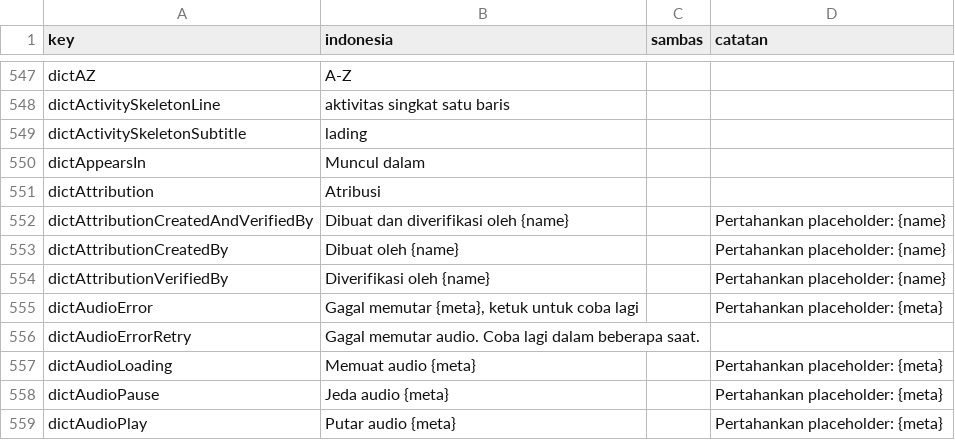
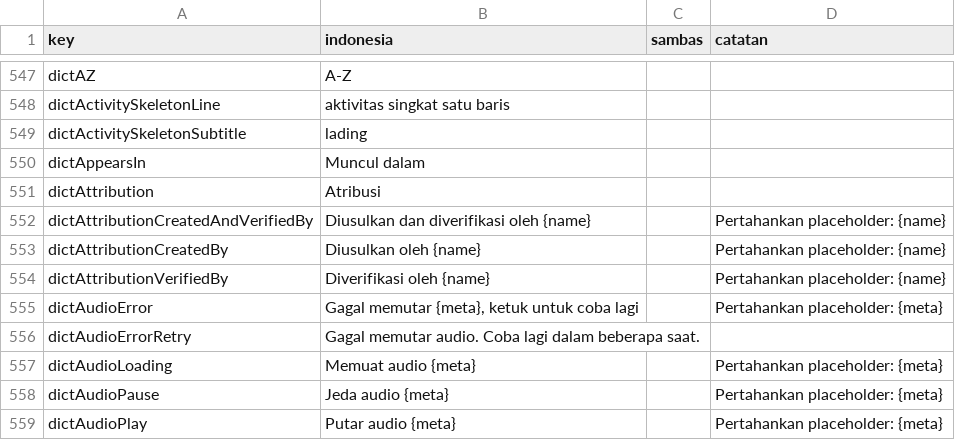
Before and after one commit to sambasku/mobile, a CSV file: l10n/sheet/ui_strings.csv, drawn as a sheet; only a part is shown, gaps mark what is left out.

Commit message:
fix: correct builder typo in modal bottom sheets and improve haptic feedback
- Fixed 'uilder' typo to 'builder' in multiple modal bottom sheet implementations across various files.
- Updated haptic feedback from light to medium impact in voting and swiping actions for better user experience.
- Refactored vote-related UI components for improved layout and readability.
- Added a new chat ping cooldown sheet with live timer functionality and updated localization strings for clarity.
- Removed deprecated hint tests related to auto-play functionality in voting cards.

```diff
--- a/l10n/sheet/ui_strings.csv
+++ b/l10n/sheet/ui_strings.csv
@@ -564,4 +564,4 @@ dictAppearsIn,Muncul dalam,,
 dictAttribution,Atribusi,,
-dictAttributionCreatedAndVerifiedBy,Dibuat dan diverifikasi oleh {name},,Pertahankan placeholder: {name}
-dictAttributionCreatedBy,Dibuat oleh {name},,Pertahankan placeholder: {name}
+dictAttributionCreatedAndVerifiedBy,Diusulkan dan diverifikasi oleh {name},,Pertahankan placeholder: {name}
+dictAttributionCreatedBy,Diusulkan oleh {name},,Pertahankan placeholder: {name}
 dictAttributionVerifiedBy,Diverifikasi oleh {name},,Pertahankan placeholder: {name}
```
Also changed, not shown: 58 other files.
